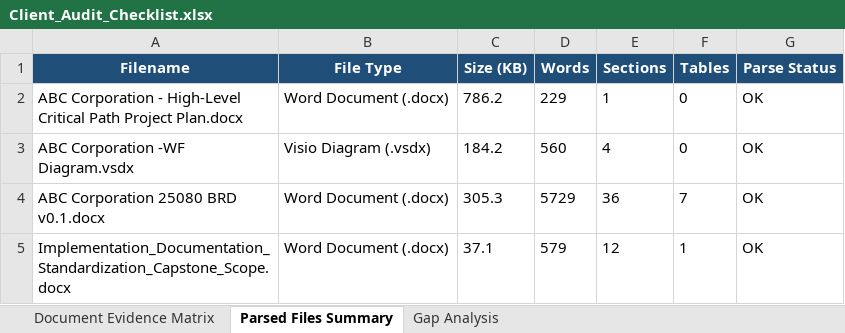
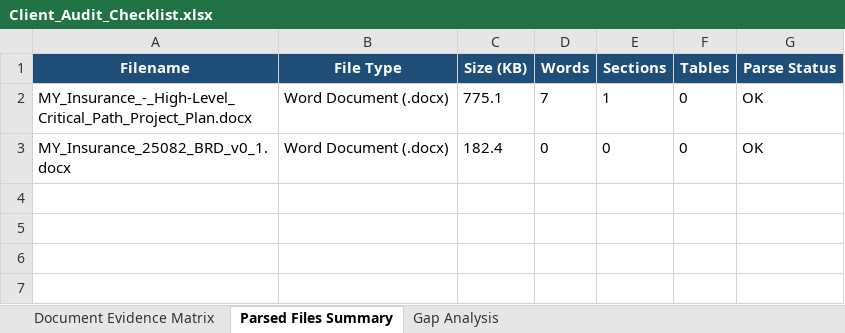
Before and after one commit to sannidhya09/Smart-Data-Solutions-Capstone, an Excel workbook: red_duke_demo/output/Client_Audit_Checklist.xlsx, sheet Parsed Files Summary, drawn as a sheet; values as stored, in another font and other column widths than the file's, no borders; removed rows and columns are numbered as before the commit, all else as after; the diff names each change by its address in the sheet, - before the commit and + after, or states it on an @@ line.

```diff
--- a/red_duke_demo/output/Client_Audit_Checklist.xlsx (sheet Parsed Files Summary)
+++ b/red_duke_demo/output/Client_Audit_Checklist.xlsx (sheet Parsed Files Summary)
-A2 (Filename): ABC Corporation - High-Level Critical Path Project Plan.docx
+A2 (Filename): MY_Insurance_-_High-Level_Critical_Path_Project_Plan.docx
-C2 (Size (KB)): 786.2
+C2 (Size (KB)): 775.1
-D2 (Words): 229
+D2 (Words): 7
-row 3: ABC Corporation -WF Diagram.vsdx | Visio Diagram (.vsdx) | 184.2 | 560 | 4 | 0 | OK
-row 4: ABC Corporation 25080 BRD v0.1.docx | Word Document (.docx) | 305.3 | 5729 | 36 | 7 | OK
-row 5: Implementation_Documentation_Standardization_Capstone_Scope.docx | Word Document (.docx) | 37.1 | 579 | 12 | 1 | OK
+row 3: MY_Insurance_25082_BRD_v0_1.docx | Word Document (.docx) | 182.4 | 0 | 0 | 0 | OK
```
Also changed, not shown: sheet Gap Analysis, sheet Document Evidence Matrix, frontend/public/Red_Duke_Report.xlsx, 35 other files.
